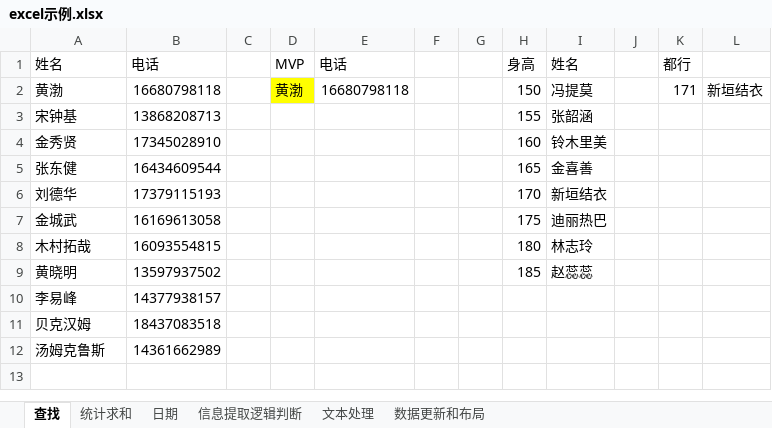
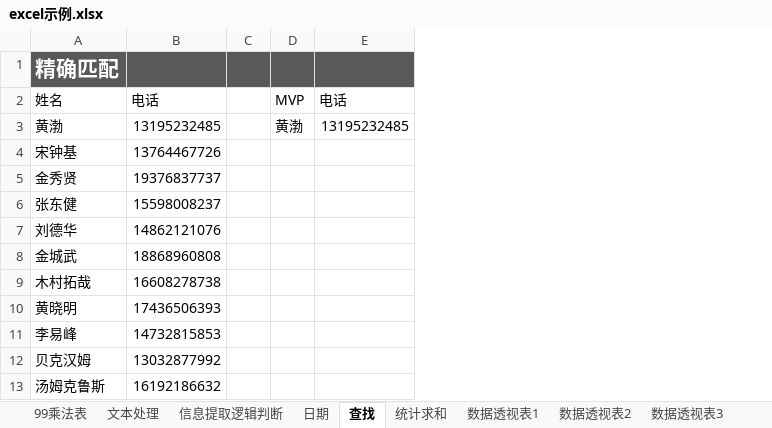
Before and after one commit to yuemanly/excel, an Excel workbook: excel示例.xlsx, sheet 查找, drawn as a sheet; only a part is shown; values as stored, in another font and other column widths than the file's, no borders; removed rows and columns are numbered as before the commit, all else as after; the diff covers the shown part only; the diff names each change by its address in the sheet, - before the commit and + after, or states it on an @@ line.

```diff
--- a/excel示例.xlsx (sheet 查找)
+++ b/excel示例.xlsx (sheet 查找)
-sheet tab: 数据更新和布局
+sheet tab: 数据透视表2
+sheet tab: 99乘法表
+sheet tab: 数据透视表1
+sheet tab: 数据透视表3
@@ sheet tab order changed: 99乘法表 | 文本处理 | 信息提取逻辑判断 | 日期 | 查找 | 统计求和 | 数据透视表1 | 数据透视表2 | 数据透视表3 @@
-column B, rows 1-12: 电话 | 16680798118 | 13868208713 | 17345028910 | 16434609544 | 17379115193 | 16169613058 | 16093554815 | 13597937502 | 14377938157 | 18437083518 | 14361662989
+column B, rows 2-13: 电话 | 13195232485 | 13764467726 | 19376837737 | 15598008237 | 14862121076 | 18868960808 | 16608278738 | 17436506393 | 14732815853 | 13032877992 | 16192186632
-column F, empty
-column G, empty
-column H, rows 1-9: 身高 | 150 | 155 | 160 | 165 | 170 | 175 | 180 | 185
-column I, rows 1-9: 姓名 | 冯提莫 | 张韶涵 | 铃木里美 | 金喜善 | 新垣结衣 | 迪丽热巴 | 林志玲 | 赵蕊蕊
-column J, empty
-column K, rows 1-2: 都行 | 171
-column L, row 2: 新垣结衣
+row 1: 精确匹配
-D3 fill: #FFFF00
+D3 fill: none
-E3: 16680798118
+E3: 13195232485
```
Also changed, not shown: 22 added rows elsewhere in this sheet, sheet 数据透视表2, sheet 文本处理, sheet 信息提取逻辑判断, sheet 统计求和, formulas that keep their value, hidden cells, charts or pictures, 25 other files.
